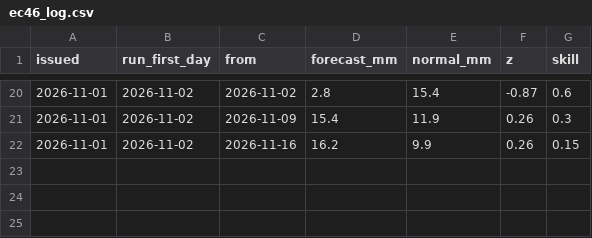
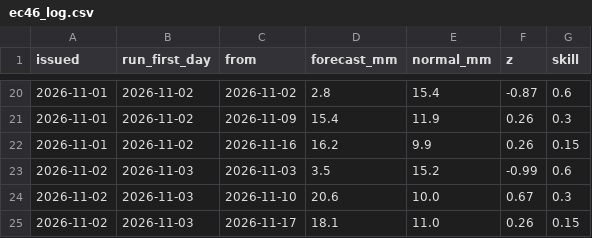
Before and after one commit to robertdoanesolomon/Flag_Predictor, a CSV file: data/termly/ec46_log.csv, drawn as a sheet; only a part is shown, gaps mark what is left out.

```diff
--- a/data/termly/ec46_log.csv
+++ b/data/termly/ec46_log.csv
@@ -22 +22,4 @@ issued,run_first_day,from,forecast_mm,normal_mm,z,skill
 2026-11-01,2026-11-02,2026-11-16,16.2,9.9,0.26,0.15
+2026-11-02,2026-11-03,2026-11-03,3.5,15.2,-0.99,0.6
+2026-11-02,2026-11-03,2026-11-10,20.6,10.0,0.67,0.3
+2026-11-02,2026-11-03,2026-11-17,18.1,11.0,0.26,0.15
```
Also changed, not shown: 1 other file.
